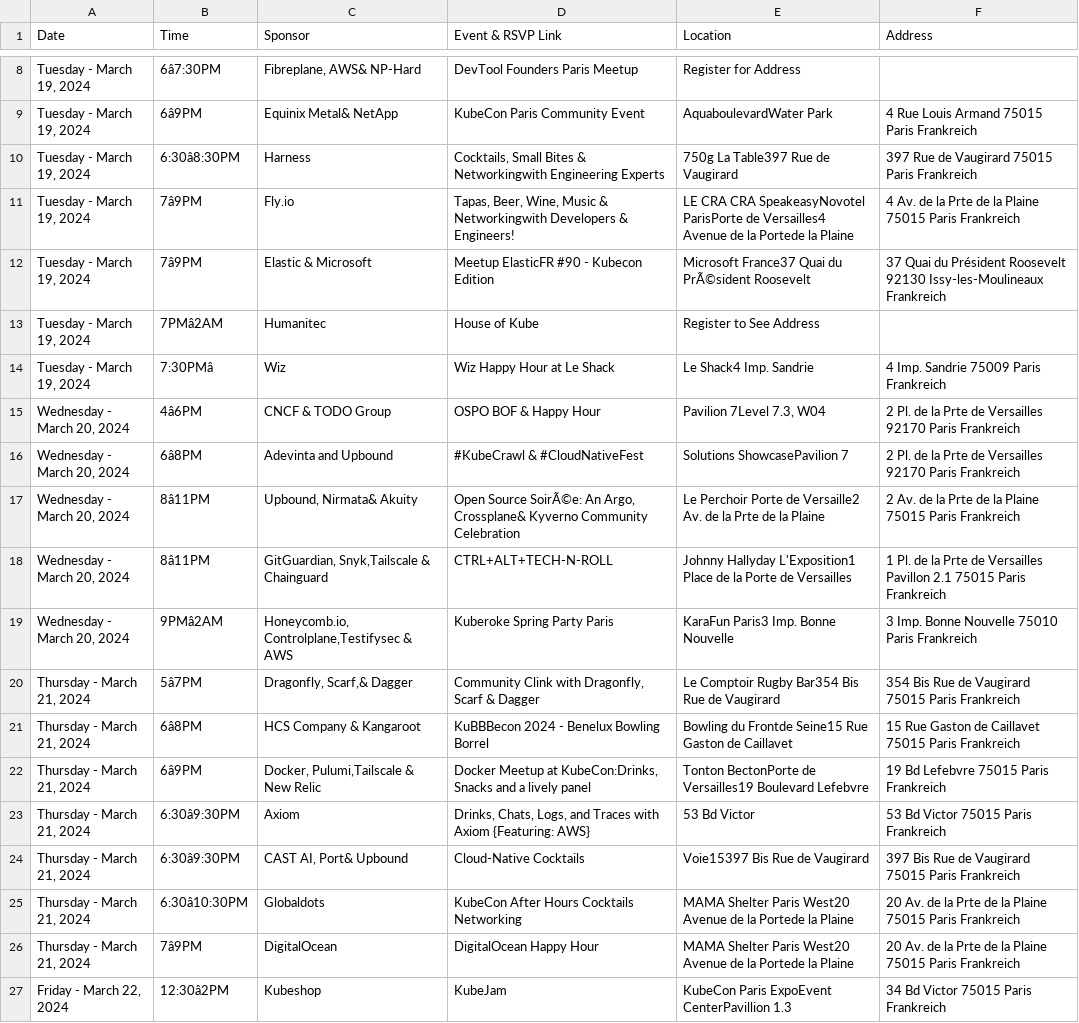
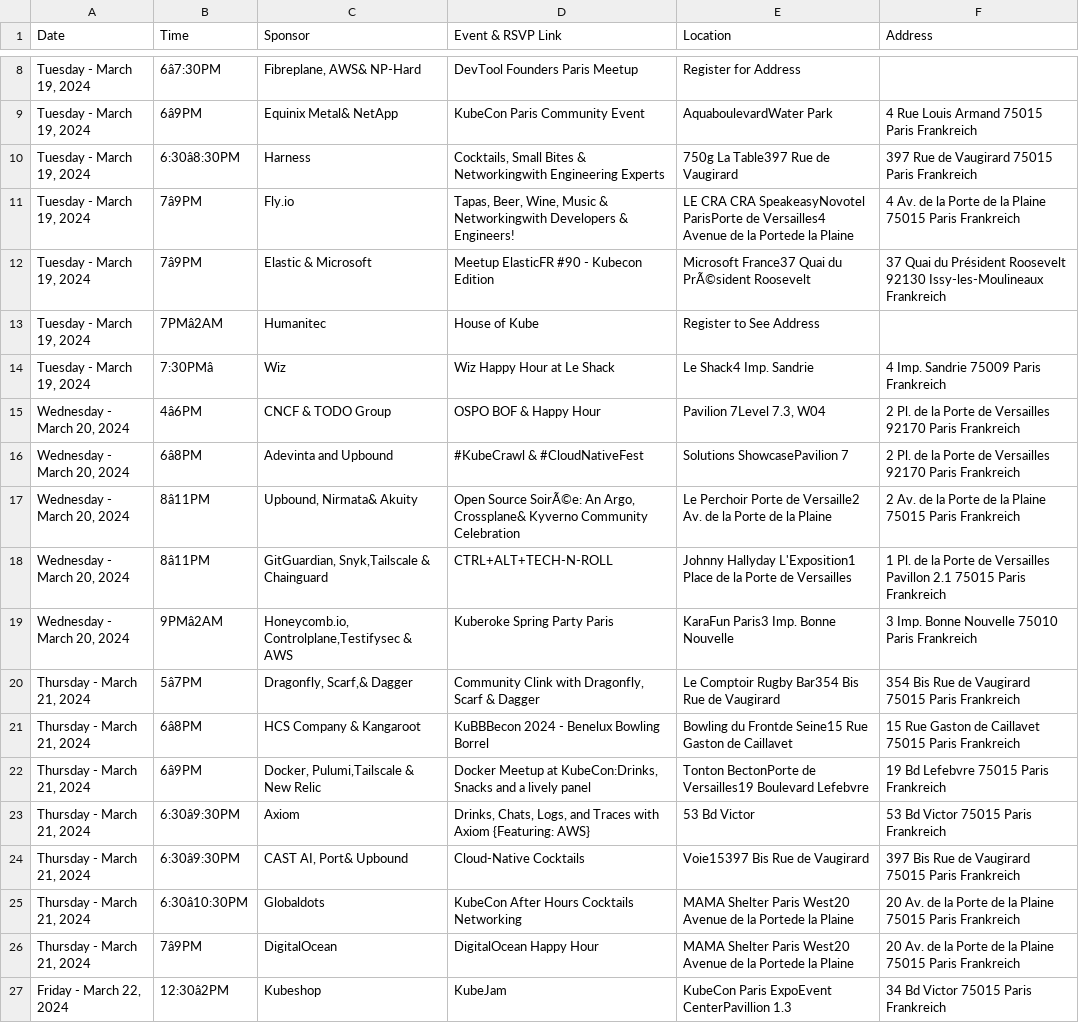
Before and after one commit to zwoefler/Visualize_Kubecon_Parties_2024, a CSV file: filtered_events.csv, drawn as a sheet; only a part is shown, gaps mark what is left out; the diff names each change by its address in the sheet, - before the commit and + after, or states it on an @@ line.

```diff
--- a/filtered_events.csv
+++ b/filtered_events.csv
-F11 (Address): …de la Prte de la…
+F11 (Address): …de la Porte de la…
-F15:F16 (Address): …de la Prte de Versailles…
+F15:F16 (Address): …de la Porte de Versailles…
-E17 (Location): …de la Prte de la…
+E17 (Location): …de la Porte de la…
-F17 (Address): …de la Prte de la…
+F17 (Address): …de la Porte de la…
-F18 (Address): …de la Prte de Versailles…
+F18 (Address): …de la Porte de Versailles…
-F25:F26 (Address): …de la Prte de la…
+F25:F26 (Address): …de la Porte de la…
```
Also changed, not shown: 5 other files.
